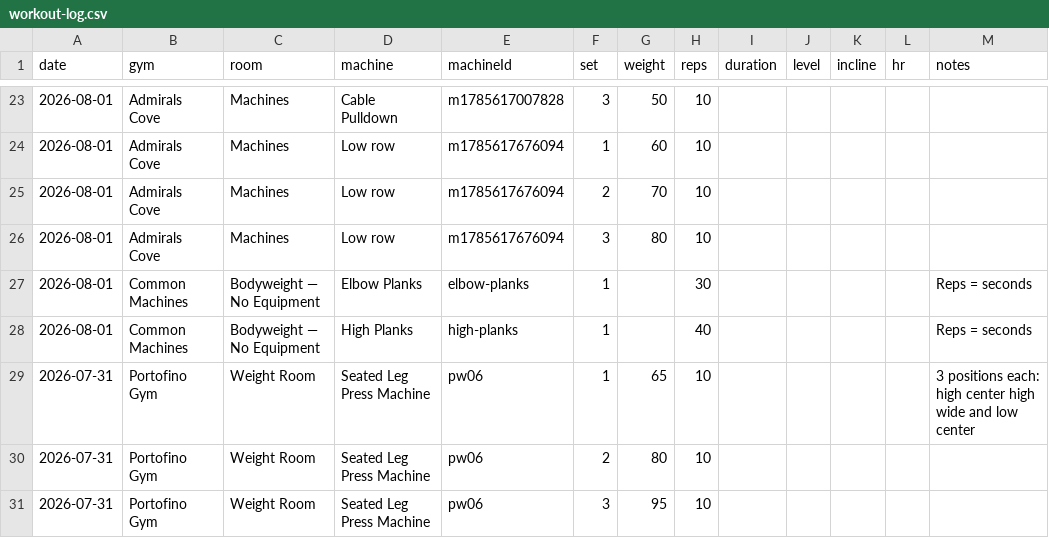
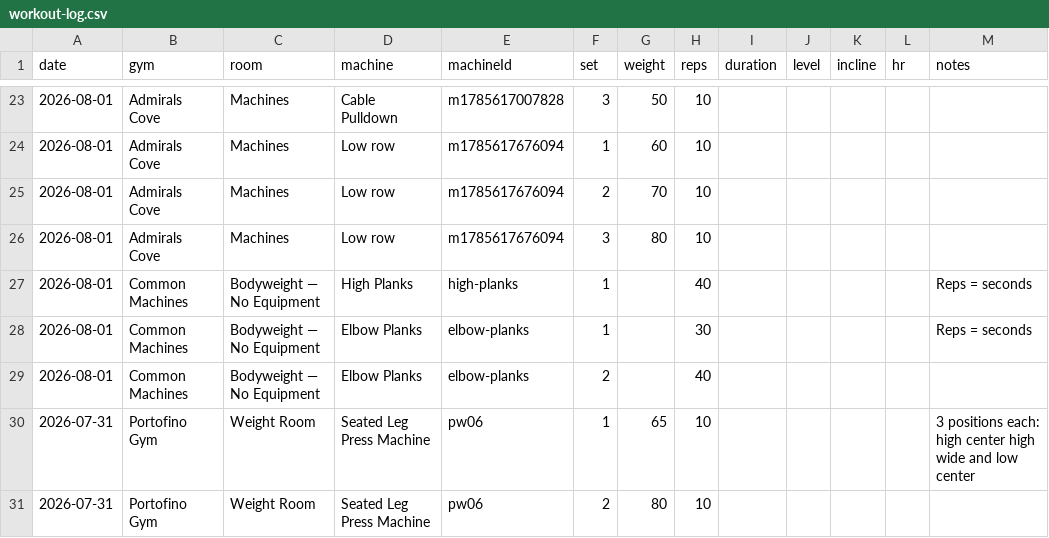
Before and after one commit to jaschro/logtrim, a CSV file: workout-log.csv, drawn as a sheet; only a part is shown, gaps mark what is left out; the shorter side is filled out with more unchanged rows.

Commit message:
Update workout log CSV

```diff
--- a/workout-log.csv
+++ b/workout-log.csv
@@ -26,4 +26,5 @@ date,gym,room,machine,machineId,set,weight,reps,duration,level,incline,hr,notes
 2026-08-01,Admirals Cove,Machines,Low row,m1785617676094,3,80,10,,,,,
+2026-08-01,Common Machines,Bodyweight — No Equipment,High Planks,high-planks,1,,40,,,,,Reps = seconds
 2026-08-01,Common Machines,Bodyweight — No Equipment,Elbow Planks,elbow-planks,1,,30,,,,,Reps = seconds
-2026-08-01,Common Machines,Bodyweight — No Equipment,High Planks,high-planks,1,,40,,,,,Reps = seconds
+2026-08-01,Common Machines,Bodyweight — No Equipment,Elbow Planks,elbow-planks,2,,40,,,,,
 2026-07-31,Portofino Gym,Weight Room,Seated Leg Press Machine,pw06,1,65,10,,,,,3 positions each: high center  high wide  and low center
```
